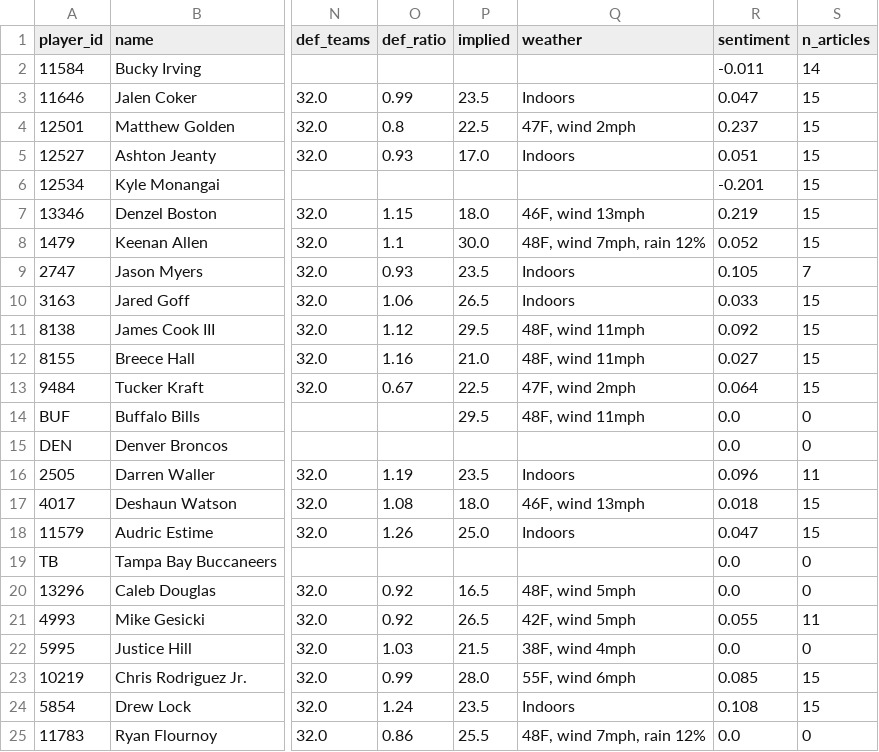
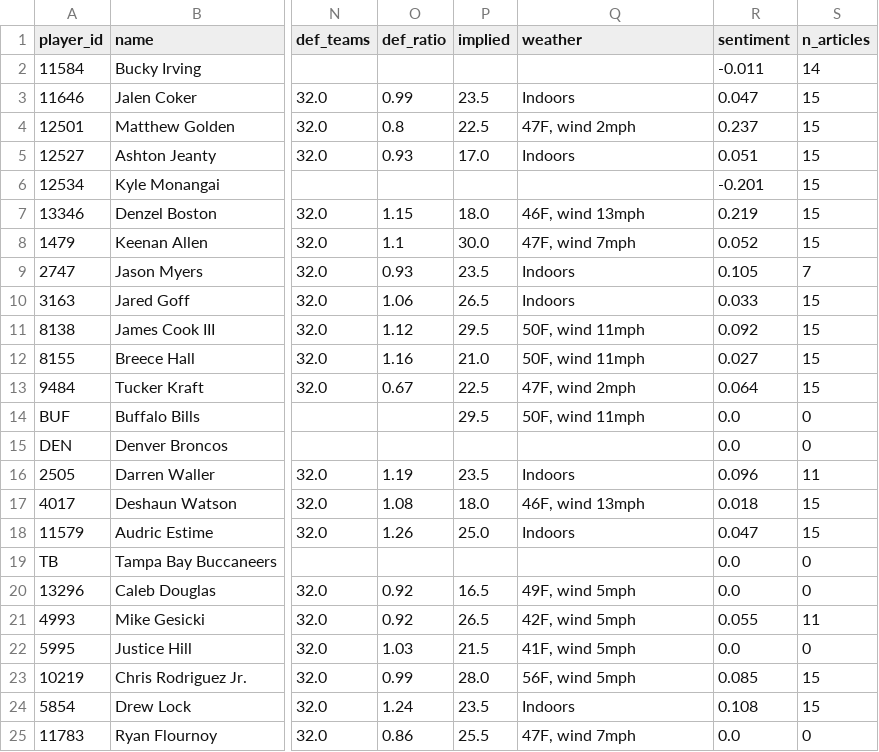
Before and after one commit to brendanabraham23/fantasy_football_agent, a CSV file: reports/week10_2026_players.csv, drawn as a sheet; only a part is shown, gaps mark what is left out; the diff names each change by its address in the sheet, - before the commit and + after, or states it on an @@ line.

```diff
--- a/reports/week10_2026_players.csv
+++ b/reports/week10_2026_players.csv
-Q8 (weather): 48F, wind 7mph, rain 12%
+Q8 (weather): 47F, wind 7mph
-Q11:Q12 (weather): 48F, wind 11mph
+Q11:Q12 (weather): 50F, wind 11mph
-Q14 (weather): 48F, wind 11mph
+Q14 (weather): 50F, wind 11mph
-Q20 (weather): 48F, wind 5mph
+Q20 (weather): 49F, wind 5mph
-Q22 (weather): 38F, wind 4mph
+Q22 (weather): 41F, wind 5mph
-Q23 (weather): 55F, wind 6mph
+Q23 (weather): 56F, wind 5mph
-Q25 (weather): 48F, wind 7mph, rain 12%
+Q25 (weather): 47F, wind 7mph
```
Also changed, not shown: 7 other files.
